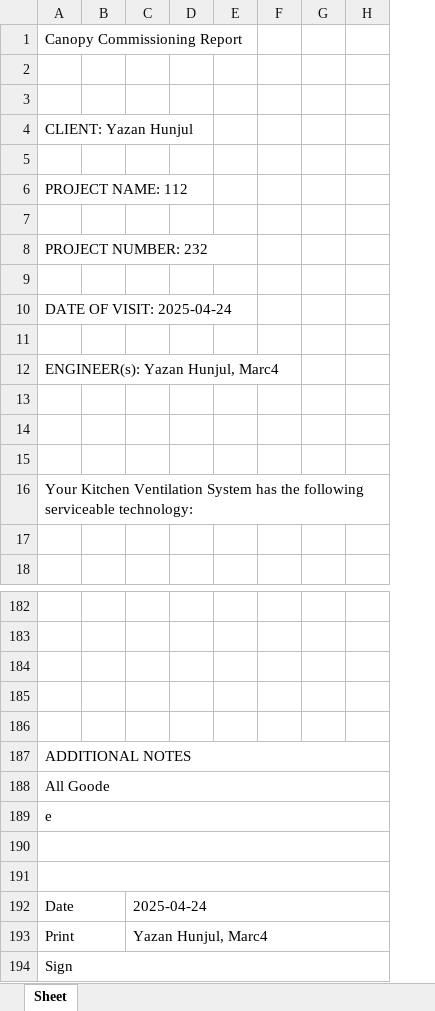
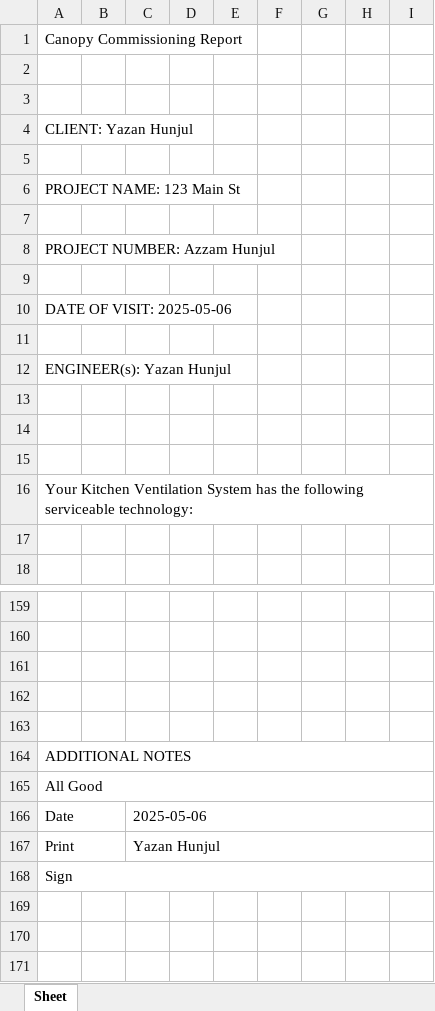
Before and after one commit to YazHunjul/HaltonUK2, an Excel workbook: T&C.xlsx, sheet Sheet, drawn as a sheet; only a part is shown, gaps mark what is left out; values as stored, in another font and other column widths than the file's, no cell formats; charts and pictures not drawn; removed rows and columns are numbered as before the commit, all else as after; the diff covers the shown part only; the diff names each change by its address in the sheet, - before the commit and + after, or states it on an @@ line.

```diff
--- a/T&C.xlsx (sheet Sheet)
+++ b/T&C.xlsx (sheet Sheet)
-column B, empty
-column C, rows 192-193: 2025-04-24 | Yazan Hunjul, Marc4
+column B, empty
+column C, rows 166-167: 2025-05-06 | Yazan Hunjul
-column E, empty
-column F, empty
+column E, empty
+column G, empty
+column I, empty
-A6: PROJECT NAME: 112
+A6: PROJECT NAME: 123 Main St
-A8: PROJECT NUMBER: 232
+A8: PROJECT NUMBER: Azzam Hunjul
-A10: DATE OF VISIT: 2025-04-24
+A10: DATE OF VISIT: 2025-05-06
-A12: ENGINEER(s): Yazan Hunjul, Marc4
+A12: ENGINEER(s): Yazan Hunjul
-A165: All Goode
+A165: All Good
-row 189: e
-row 190: (empty)
-row 191: (empty)
```
Also changed, not shown: 47 added rows, 70 removed rows, 1 moved row, 30 edited cells and merged cells elsewhere in this sheet, cell formats, charts or pictures, 5 other files.
